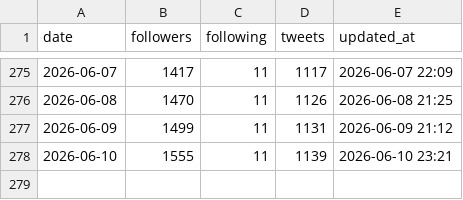
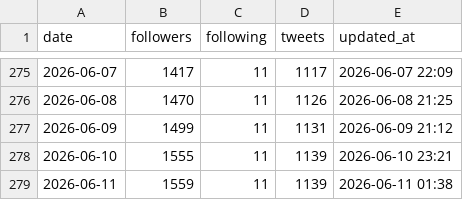
Before and after one commit to take-cmd-web/X_follower, a CSV file: data/followers.csv, drawn as a sheet; only a part is shown, gaps mark what is left out.

```diff
--- a/data/followers.csv
+++ b/data/followers.csv
@@ -278 +278,2 @@ date,followers,following,tweets,updated_at
 2026-06-10,1555,11,1139,2026-06-10 23:21
+2026-06-11,1559,11,1139,2026-06-11 01:38
```
